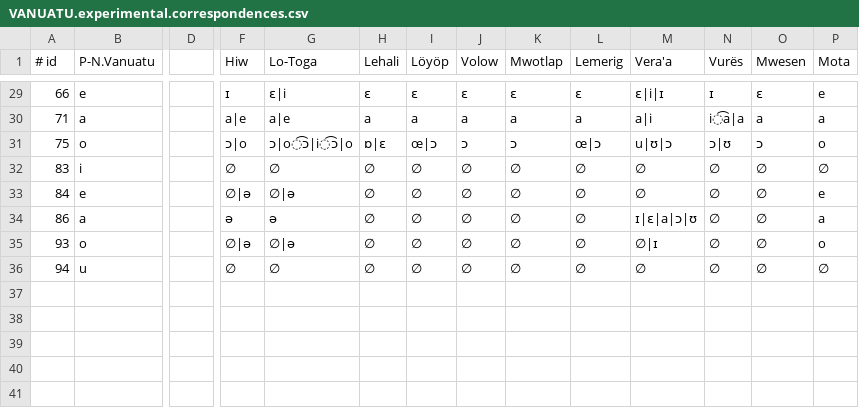
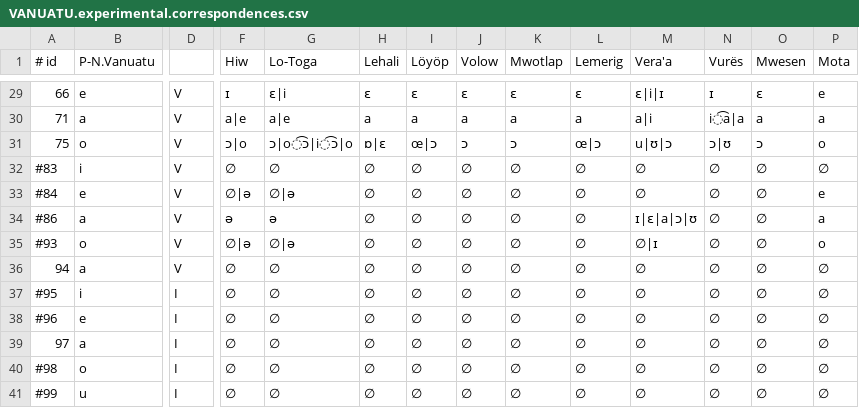
Before and after one commit to jblowe/RE, a CSV file: VANUATU.experimental.correspondences.csv, drawn as a sheet; only a part is shown, gaps mark what is left out; rows hold the shown columns only; the diff covers the shown part only; the diff names each change by its address in the sheet, - before the commit and + after, or states it on an @@ line.

Commit message:
revised experimental version of Vanuatu correspondences

```diff
--- a/VANUATU.experimental.correspondences.csv
+++ b/VANUATU.experimental.correspondences.csv
-D29:D36: (empty)
+D29:D36: V
-A32 (# id): 83
+A32 (# id): #83
-A33 (# id): 84
+A33 (# id): #84
-A34 (# id): 86
+A34 (# id): #86
-A35 (# id): 93
+A35 (# id): #93
-B36 (P-N.Vanuatu): u
+B36 (P-N.Vanuatu): a
+row 37: #95 | i | I | ∅ | ∅ | ∅ | ∅ | ∅ | ∅ | ∅ | ∅ | ∅ | ∅ | ∅
+row 38: #96 | e | I | ∅ | ∅ | ∅ | ∅ | ∅ | ∅ | ∅ | ∅ | ∅ | ∅ | ∅
+row 39: 97 | a | I | ∅ | ∅ | ∅ | ∅ | ∅ | ∅ | ∅ | ∅ | ∅ | ∅ | ∅
+row 40: #98 | o | I | ∅ | ∅ | ∅ | ∅ | ∅ | ∅ | ∅ | ∅ | ∅ | ∅ | ∅
+row 41: #99 | u | I | ∅ | ∅ | ∅ | ∅ | ∅ | ∅ | ∅ | ∅ | ∅ | ∅ | ∅
```
Also changed, not shown: 63 edited cells elsewhere in this file, 1 other file.
